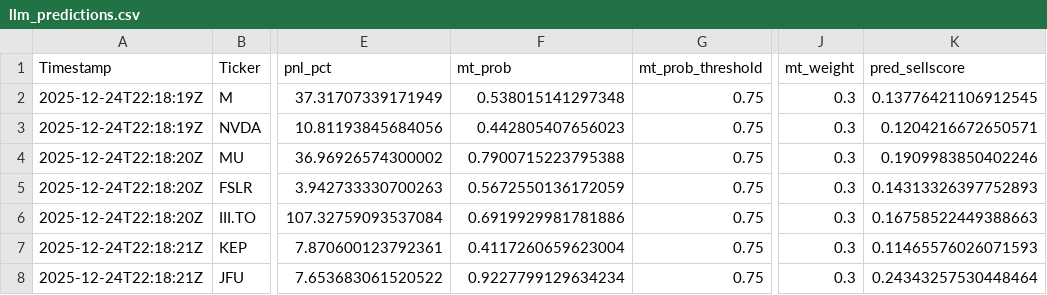
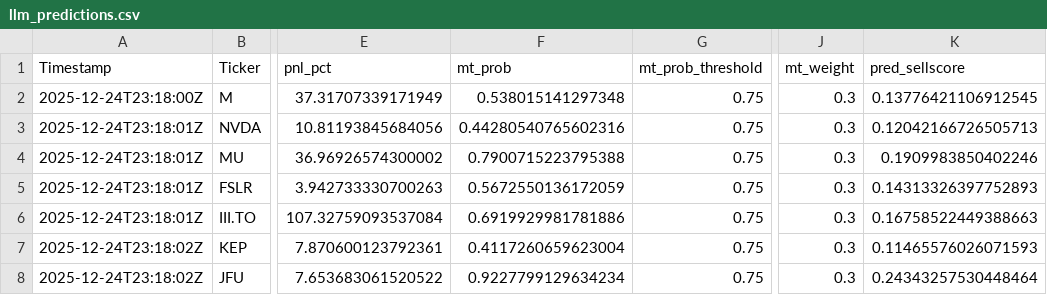
Before and after one commit to andrei1234D/GPT5_SELL, a CSV file: bot/LLM_data/input_llm/llm_predictions.csv, drawn as a sheet; only a part is shown, gaps mark what is left out; the diff names each change by its address in the sheet, - before the commit and + after, or states it on an @@ line.

```diff
--- a/bot/LLM_data/input_llm/llm_predictions.csv
+++ b/bot/LLM_data/input_llm/llm_predictions.csv
-A2 (Timestamp): 2025-12-24T22:18:19Z
+A2 (Timestamp): 2025-12-24T23:18:00Z
-A3 (Timestamp): 2025-12-24T22:18:19Z
+A3 (Timestamp): 2025-12-24T23:18:01Z
-F3 (mt_prob): 0.442805407656023
+F3 (mt_prob): 0.44280540765602316
-K3 (pred_sellscore): 0.1204216672650571
+K3 (pred_sellscore): 0.12042166726505713
-A4:A6 (Timestamp): 2025-12-24T22:18:20Z
+A4:A6 (Timestamp): 2025-12-24T23:18:01Z
-A7:A8 (Timestamp): 2025-12-24T22:18:21Z
+A7:A8 (Timestamp): 2025-12-24T23:18:02Z
```
Also changed, not shown: bot/live_results.csv, 1 other file.
